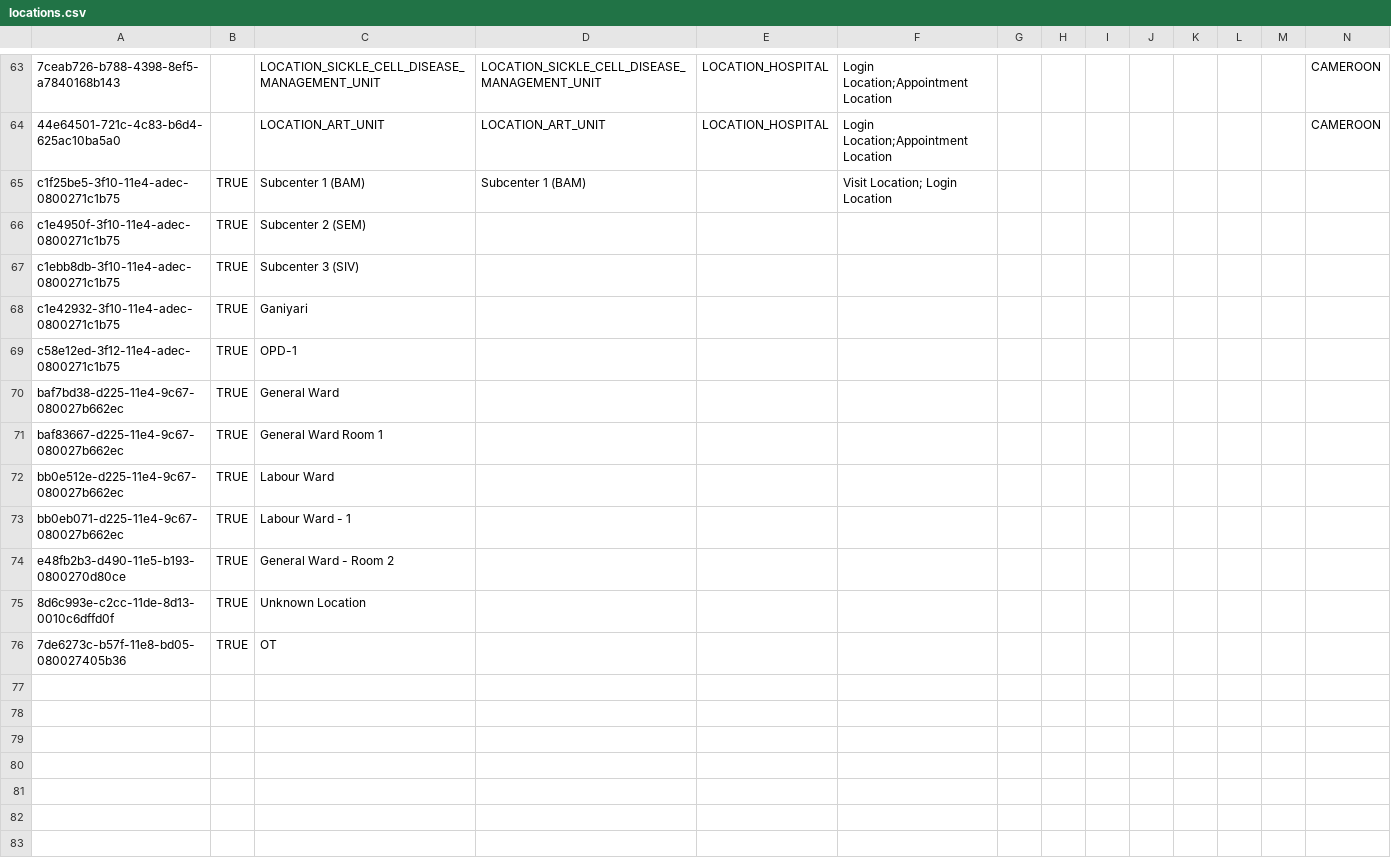
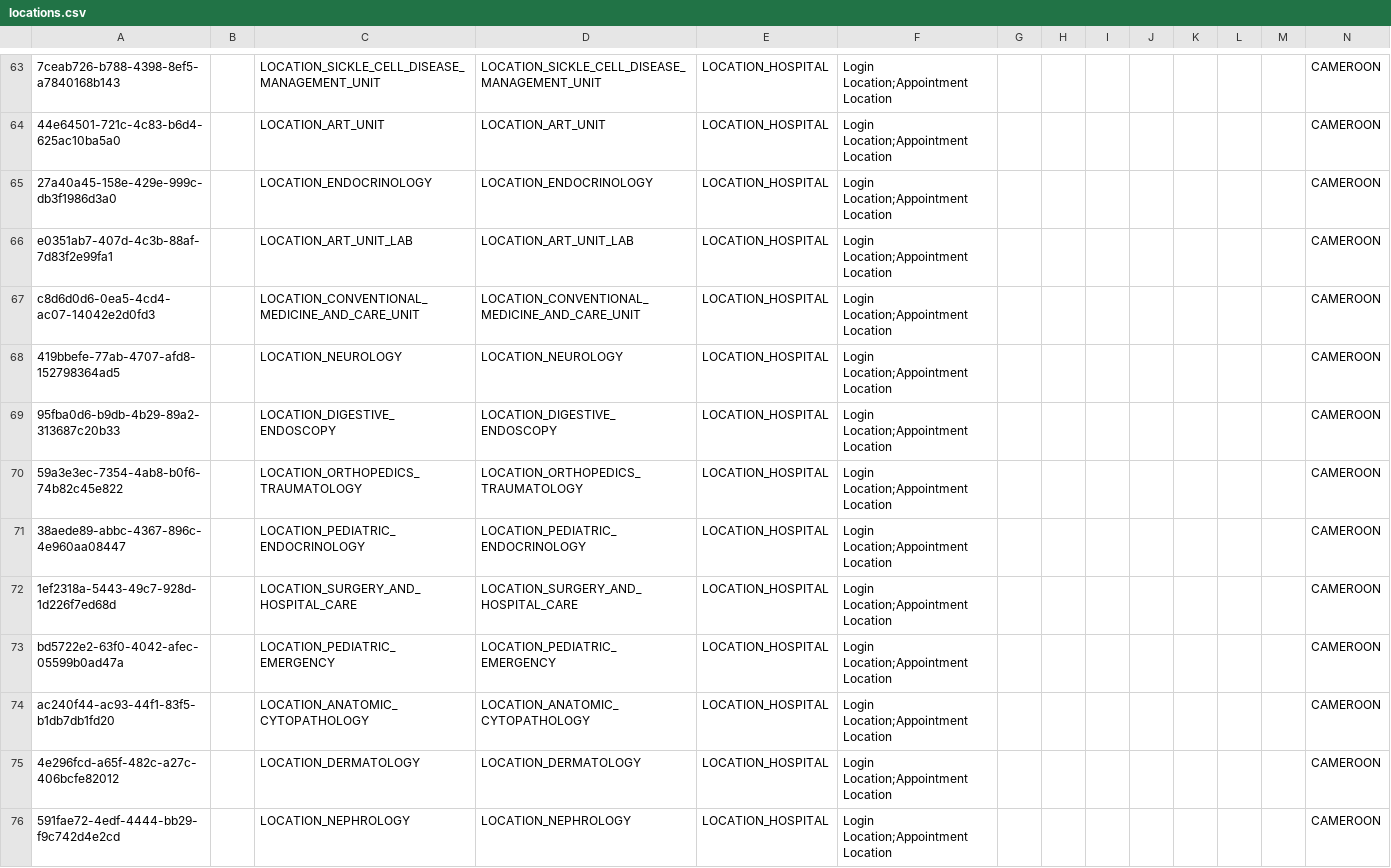
Before and after one commit to jembi/cameroon-bahmni-config, a CSV file: metadata/configuration/locations/locations.csv, drawn as a sheet; only a part is shown, gaps mark what is left out; the shorter side is filled out with more unchanged rows; rows hold the shown columns only; the diff covers the shown part only; the diff names each change by its address in the sheet, - before the commit and + after, or states it on an @@ line.

Commit message:
...

```diff
--- a/metadata/configuration/locations/locations.csv
+++ b/metadata/configuration/locations/locations.csv
+row 65: 27a40a45-158e-429e-999c-db3f1986d3a0 |  | LOCATION_ENDOCRINOLOGY | LOCATION_ENDOCRINOLOGY | LOCATION_HOSPITAL | Login Location;Appointment Location |  |  |  |  |  |  |  | CAMEROON
+row 66: e0351ab7-407d-4c3b-88af-7d83f2e99fa1 |  | LOCATION_ART_UNIT_LAB | LOCATION_ART_UNIT_LAB | LOCATION_HOSPITAL | Login Location;Appointment Location |  |  |  |  |  |  |  | CAMEROON
+row 67: c8d6d0d6-0ea5-4cd4-ac07-14042e2d0fd3 |  | LOCATION_CONVENTIONAL_MEDICINE_AND_CARE_UNIT | LOCATION_CONVENTIONAL_MEDICINE_AND_CARE_UNIT | LOCATION_HOSPITAL | Login Location;Appointment Location |  |  |  |  |  |  |  | CAMEROON
+row 68: 419bbefe-77ab-4707-afd8-152798364ad5 |  | LOCATION_NEUROLOGY | LOCATION_NEUROLOGY | LOCATION_HOSPITAL | Login Location;Appointment Location |  |  |  |  |  |  |  | CAMEROON
+row 69: 95fba0d6-b9db-4b29-89a2-313687c20b33 |  | LOCATION_DIGESTIVE_ENDOSCOPY | LOCATION_DIGESTIVE_ENDOSCOPY | LOCATION_HOSPITAL | Login Location;Appointment Location |  |  |  |  |  |  |  | CAMEROON
+row 70: 59a3e3ec-7354-4ab8-b0f6-74b82c45e822 |  | LOCATION_ORTHOPEDICS_TRAUMATOLOGY | LOCATION_ORTHOPEDICS_TRAUMATOLOGY | LOCATION_HOSPITAL | Login Location;Appointment Location |  |  |  |  |  |  |  | CAMEROON
+row 71: 38aede89-abbc-4367-896c-4e960aa08447 |  | LOCATION_PEDIATRIC_ENDOCRINOLOGY | LOCATION_PEDIATRIC_ENDOCRINOLOGY | LOCATION_HOSPITAL | Login Location;Appointment Location |  |  |  |  |  |  |  | CAMEROON
+row 72: 1ef2318a-5443-49c7-928d-1d226f7ed68d |  | LOCATION_SURGERY_AND_HOSPITAL_CARE | LOCATION_SURGERY_AND_HOSPITAL_CARE | LOCATION_HOSPITAL | Login Location;Appointment Location |  |  |  |  |  |  |  | CAMEROON
+row 73: bd5722e2-63f0-4042-afec-05599b0ad47a |  | LOCATION_PEDIATRIC_EMERGENCY | LOCATION_PEDIATRIC_EMERGENCY | LOCATION_HOSPITAL | Login Location;Appointment Location |  |  |  |  |  |  |  | CAMEROON
+row 74: ac240f44-ac93-44f1-83f5-b1db7db1fd20 |  | LOCATION_ANATOMIC_CYTOPATHOLOGY | LOCATION_ANATOMIC_CYTOPATHOLOGY | LOCATION_HOSPITAL | Login Location;Appointment Location |  |  |  |  |  |  |  | CAMEROON
+row 75: 4e296fcd-a65f-482c-a27c-406bcfe82012 |  | LOCATION_DERMATOLOGY | LOCATION_DERMATOLOGY | LOCATION_HOSPITAL | Login Location;Appointment Location |  |  |  |  |  |  |  | CAMEROON
+row 76: 591fae72-4edf-4444-bb29-f9c742d4e2cd |  | LOCATION_NEPHROLOGY | LOCATION_NEPHROLOGY | LOCATION_HOSPITAL | Login Location;Appointment Location |  |  |  |  |  |  |  | CAMEROON
```
Also changed, not shown: 12 added rows elsewhere in this file.
